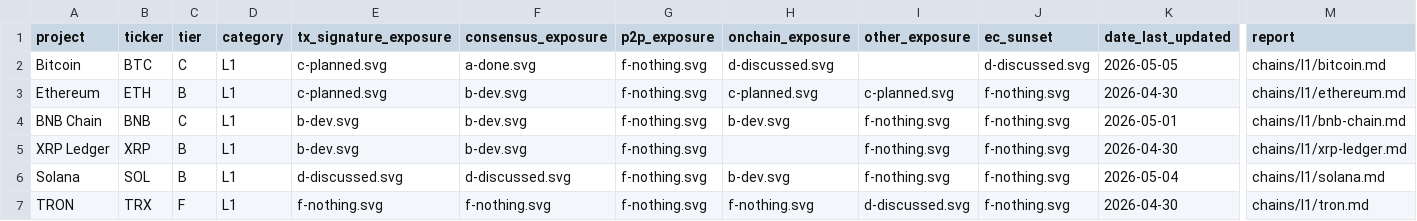
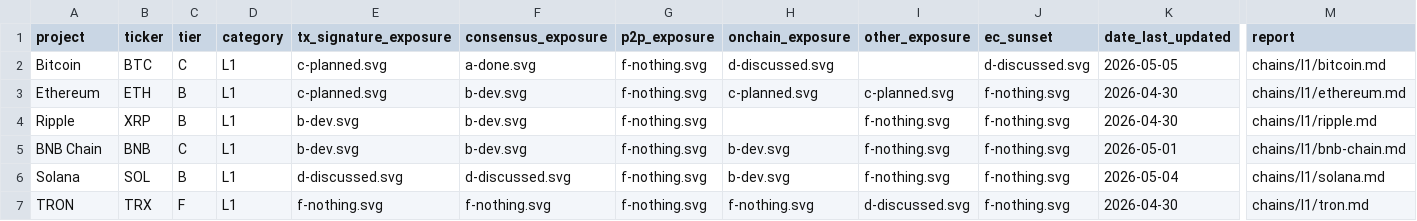
Before and after one commit to tectonic-labs/quantum-tracker-data, a CSV file: chains.csv, drawn as a sheet; only a part is shown, gaps mark what is left out; removed rows and columns are numbered as before the commit, all else as after; rows hold the shown columns only; the diff covers the shown part only; the diff names each change by its address in the sheet, - before the commit and + after, or states it on an @@ line.

Commit message:
chains: rebrand XRP Ledger to Ripple; sort by market cap
- Rename project label to Ripple in chains.csv and chains_commentary.csv
- Update report path to chains/l1/ripple.md
- Resort all rows by current CoinGecko market cap (largest first)

```diff
--- a/chains.csv
+++ b/chains.csv
+row 4: Ripple | XRP | B | L1 | b-dev.svg | b-dev.svg | f-nothing.svg |  | f-nothing.svg | f-nothing.svg | 2026-04-30 | chains/l1/ripple.md
-row 5: XRP Ledger | XRP | B | L1 | b-dev.svg | b-dev.svg | f-nothing.svg |  | f-nothing.svg | f-nothing.svg | 2026-04-30 | chains/l1/xrp-ledger.md
```
Also changed, not shown: 57 moved rows elsewhere in this file, chains_commentary.csv.
